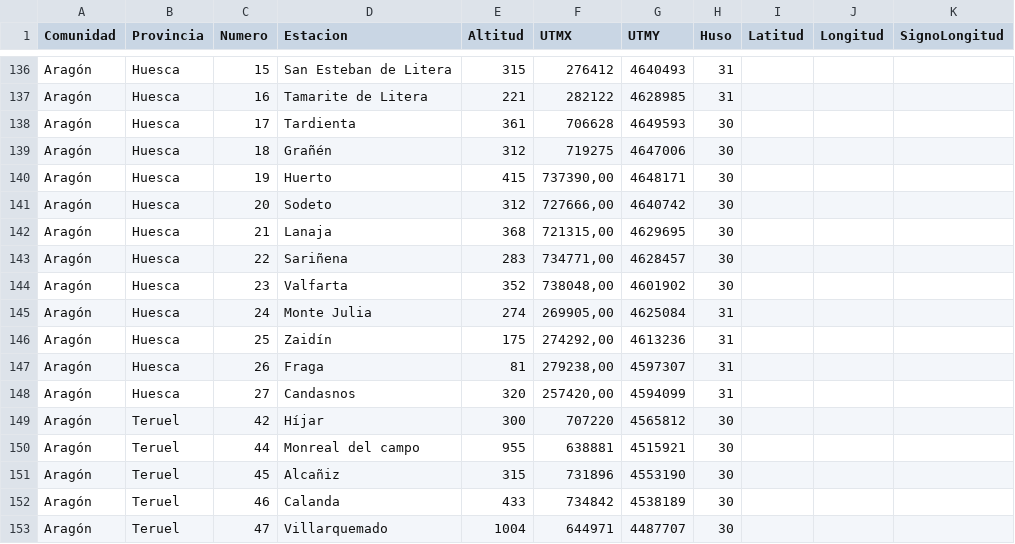
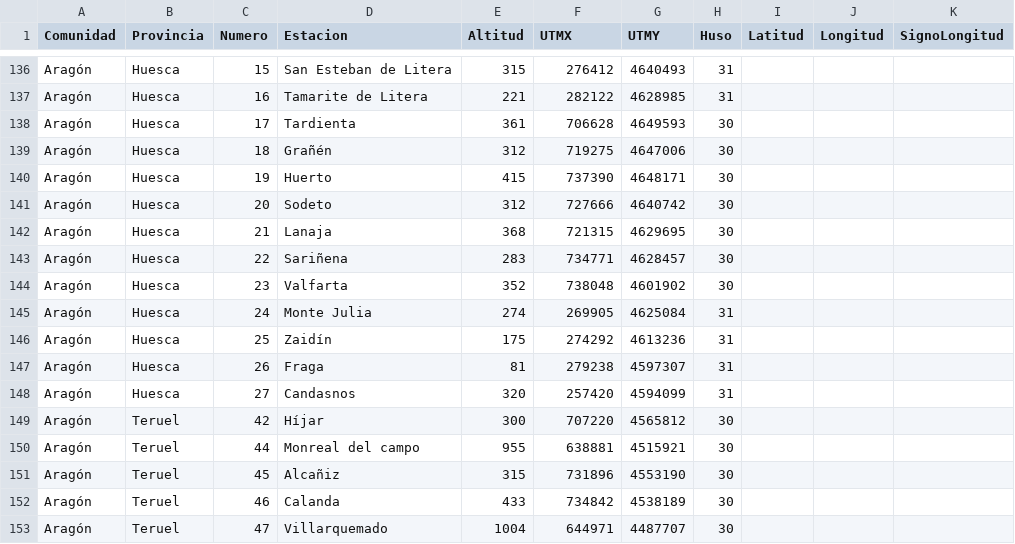
Before and after one commit to r-forge/solar, a CSV file: drafts/UTM_latlon.csv, drawn as a sheet; only a part is shown, gaps mark what is left out.

Commit message:
improvements to UTM_latlon
git-svn-id: svn://svn.r-forge.r-project.org/svnroot/solar@59 edb9625f-4e0d-4859-8d74-9fd3b1da38cb

```diff
--- a/drafts/UTM_latlon.csv
+++ b/drafts/UTM_latlon.csv
@@ -139,11 +139,11 @@
 "Aragón";"Huesca";18;"Grañén";312;719275;4647006;30;;;
-"Aragón";"Huesca";19;"Huerto";415;737390,00;4648171;30;;;
-"Aragón";"Huesca";20;"Sodeto";312;727666,00;4640742;30;;;
-"Aragón";"Huesca";21;"Lanaja";368;721315,00;4629695;30;;;
-"Aragón";"Huesca";22;"Sariñena";283;734771,00;4628457;30;;;
-"Aragón";"Huesca";23;"Valfarta";352;738048,00;4601902;30;;;
-"Aragón";"Huesca";24;"Monte Julia";274;269905,00;4625084;31;;;
-"Aragón";"Huesca";25;"Zaidín";175;274292,00;4613236;31;;;
-"Aragón";"Huesca";26;"Fraga";81;279238,00;4597307;31;;;
-"Aragón";"Huesca";27;"Candasnos";320;257420,00;4594099;31;;;
+"Aragón";"Huesca";19;"Huerto";415;737390;4648171;30;;;
+"Aragón";"Huesca";20;"Sodeto";312;727666;4640742;30;;;
+"Aragón";"Huesca";21;"Lanaja";368;721315;4629695;30;;;
+"Aragón";"Huesca";22;"Sariñena";283;734771;4628457;30;;;
+"Aragón";"Huesca";23;"Valfarta";352;738048;4601902;30;;;
+"Aragón";"Huesca";24;"Monte Julia";274;269905;4625084;31;;;
+"Aragón";"Huesca";25;"Zaidín";175;274292;4613236;31;;;
+"Aragón";"Huesca";26;"Fraga";81;279238;4597307;31;;;
+"Aragón";"Huesca";27;"Candasnos";320;257420;4594099;31;;;
 "Aragón";"Teruel";42;"Híjar";300;707220;4565812;30;;;
```
Also changed, not shown: 2 other files.
